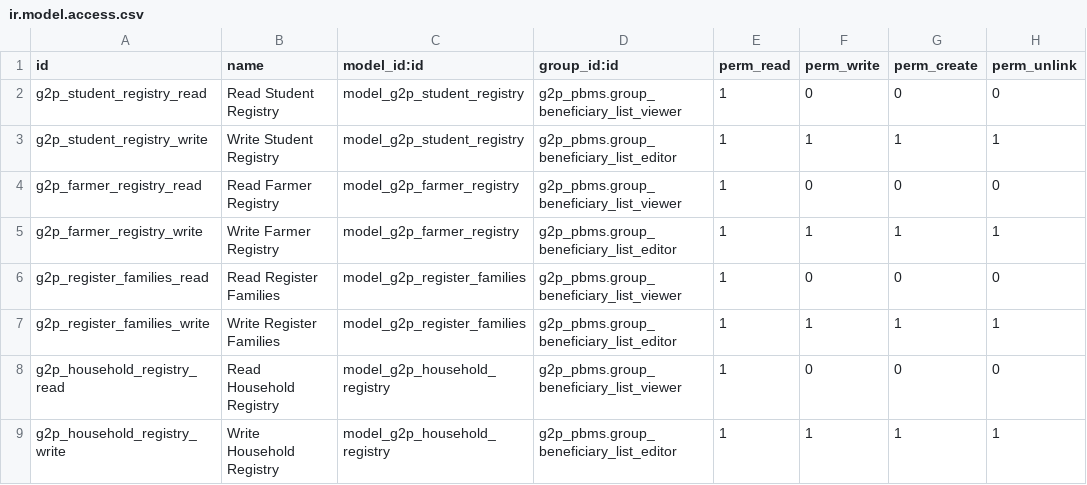
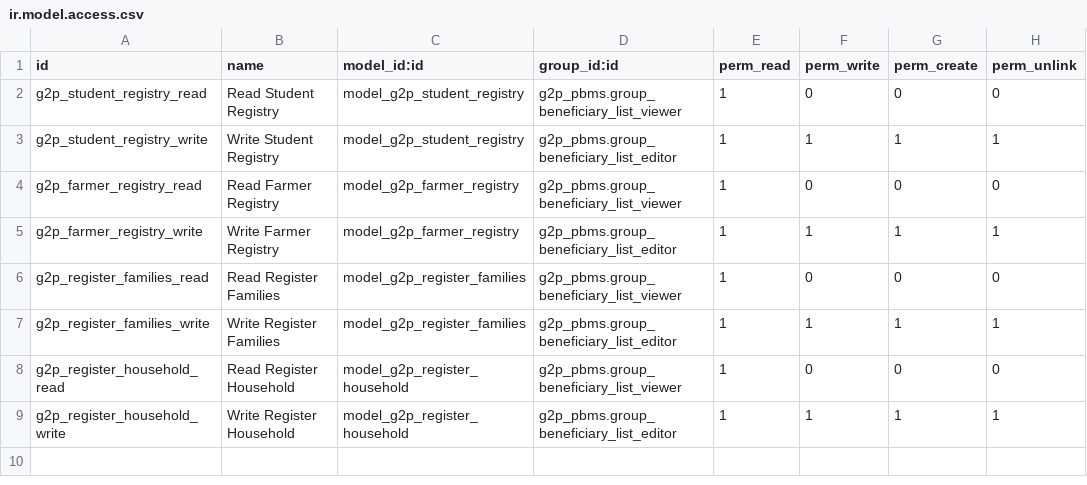
Before and after one commit to OpenG2P/openg2p-pbms-gen2-odoo-extensions, a CSV file: g2p_registry_addon/security/ir.model.access.csv, drawn as a sheet.

Commit message:
Refactor household registry model and views
- Renamed G2PHouseholdRegistry to G2PRegisterHousehold for consistency.
- Updated model access rights in ir.model.access.csv.
- Added new menu item for Register Household in menu.xml.
- Integrated household beneficiary search widget in bgtask_view.xml.
- Included household_registry_view.xml in the manifest.

```diff
--- a/g2p_registry_addon/security/ir.model.access.csv
+++ b/g2p_registry_addon/security/ir.model.access.csv
@@ -7,3 +7,3 @@ g2p_register_families_read,Read Register Families,model_g2p_register_families,g2
 g2p_register_families_write,Write Register Families,model_g2p_register_families,g2p_pbms.group_beneficiary_list_editor,1,1,1,1
-g2p_household_registry_read,Read Household Registry,model_g2p_household_registry,g2p_pbms.group_beneficiary_list_viewer,1,0,0,0
-g2p_household_registry_write,Write Household Registry,model_g2p_household_registry,g2p_pbms.group_beneficiary_list_editor,1,1,1,1
+g2p_register_household_read,Read Register Household,model_g2p_register_household,g2p_pbms.group_beneficiary_list_viewer,1,0,0,0
+g2p_register_household_write,Write Register Household,model_g2p_register_household,g2p_pbms.group_beneficiary_list_editor,1,1,1,1
```
Also changed, not shown: 6 other files.
